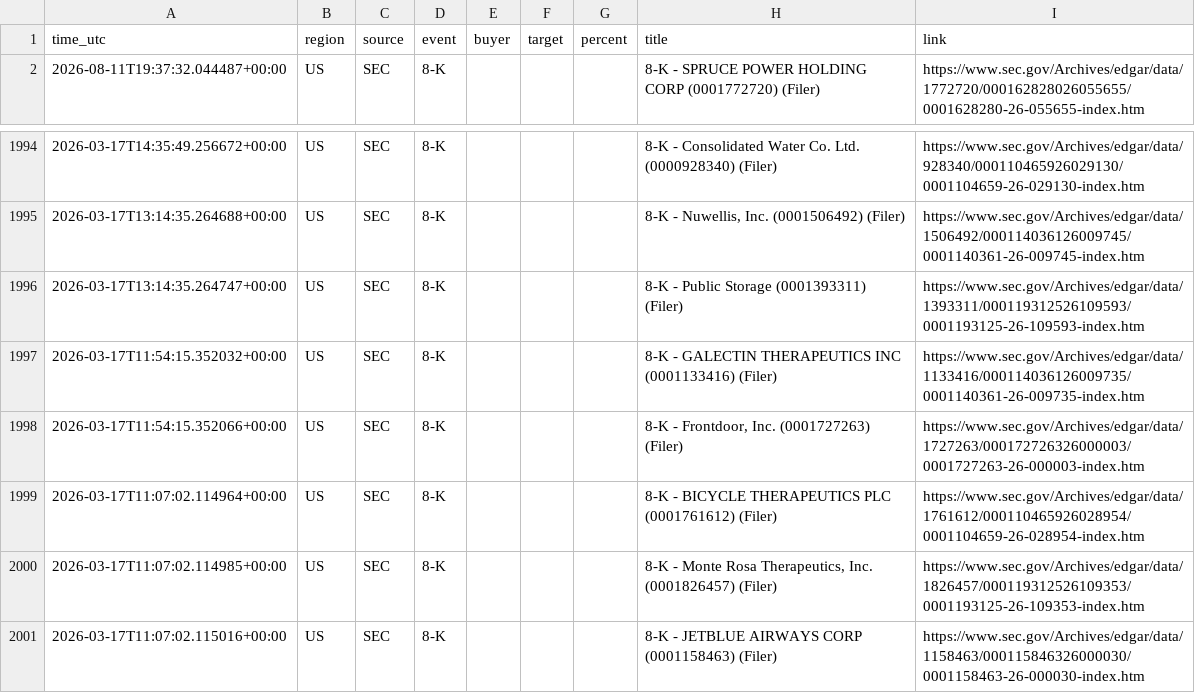
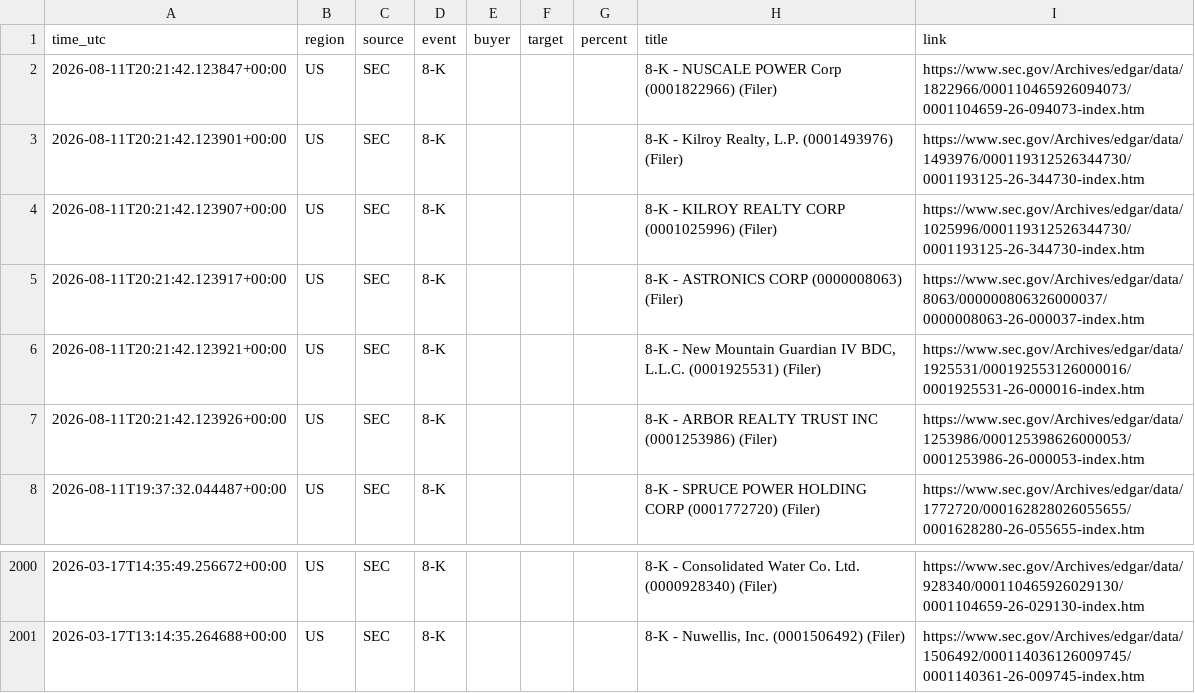
Before and after one commit to 495m5mghnv-arch/StakeWatch-, a CSV file: docs/events.csv, drawn as a sheet; only a part is shown, gaps mark what is left out; removed rows and columns are numbered as before the commit, all else as after; the diff names each change by its address in the sheet, - before the commit and + after, or states it on an @@ line.

Commit message:
Update SEC data

```diff
--- a/docs/events.csv
+++ b/docs/events.csv
+row 2: 2026-08-11T20:21:42.123847+00:00 | US | SEC | 8-K |  |  |  | 8-K - NUSCALE POWER Corp (0001822966) (Filer) | https://www.sec.gov/Archives/edgar/data/1822966/000110465926094073/0001104659-26-094073-index.htm
+row 3: 2026-08-11T20:21:42.123901+00:00 | US | SEC | 8-K |  |  |  | 8-K - Kilroy Realty, L.P. (0001493976) (Filer) | https://www.sec.gov/Archives/edgar/data/1493976/000119312526344730/0001193125-26-344730-index.htm
+row 4: 2026-08-11T20:21:42.123907+00:00 | US | SEC | 8-K |  |  |  | 8-K - KILROY REALTY CORP (0001025996) (Filer) | https://www.sec.gov/Archives/edgar/data/1025996/000119312526344730/0001193125-26-344730-index.htm
+row 5: 2026-08-11T20:21:42.123917+00:00 | US | SEC | 8-K |  |  |  | 8-K - ASTRONICS CORP (0000008063) (Filer) | https://www.sec.gov/Archives/edgar/data/8063/000000806326000037/0000008063-26-000037-index.htm
+row 6: 2026-08-11T20:21:42.123921+00:00 | US | SEC | 8-K |  |  |  | 8-K - New Mountain Guardian IV BDC, L.L.C. (0001925531) (Filer) | https://www.sec.gov/Archives/edgar/data/1925531/000192553126000016/0001925531-26-000016-index.htm
+row 7: 2026-08-11T20:21:42.123926+00:00 | US | SEC | 8-K |  |  |  | 8-K - ARBOR REALTY TRUST INC (0001253986) (Filer) | https://www.sec.gov/Archives/edgar/data/1253986/000125398626000053/0001253986-26-000053-index.htm
-row 1996: 2026-03-17T13:14:35.264747+00:00 | US | SEC | 8-K |  |  |  | 8-K - Public Storage (0001393311) (Filer) | https://www.sec.gov/Archives/edgar/data/1393311/000119312526109593/0001193125-26-109593-index.htm
-row 1997: 2026-03-17T11:54:15.352032+00:00 | US | SEC | 8-K |  |  |  | 8-K - GALECTIN THERAPEUTICS INC (0001133416) (Filer) | https://www.sec.gov/Archives/edgar/data/1133416/000114036126009735/0001140361-26-009735-index.htm
-row 1998: 2026-03-17T11:54:15.352066+00:00 | US | SEC | 8-K |  |  |  | 8-K - Frontdoor, Inc. (0001727263) (Filer) | https://www.sec.gov/Archives/edgar/data/1727263/000172726326000003/0001727263-26-000003-index.htm
-row 1999: 2026-03-17T11:07:02.114964+00:00 | US | SEC | 8-K |  |  |  | 8-K - BICYCLE THERAPEUTICS PLC (0001761612) (Filer) | https://www.sec.gov/Archives/edgar/data/1761612/000110465926028954/0001104659-26-028954-index.htm
-row 2000: 2026-03-17T11:07:02.114985+00:00 | US | SEC | 8-K |  |  |  | 8-K - Monte Rosa Therapeutics, Inc. (0001826457) (Filer) | https://www.sec.gov/Archives/edgar/data/1826457/000119312526109353/0001193125-26-109353-index.htm
-row 2001: 2026-03-17T11:07:02.115016+00:00 | US | SEC | 8-K |  |  |  | 8-K - JETBLUE AIRWAYS CORP (0001158463) (Filer) | https://www.sec.gov/Archives/edgar/data/1158463/000115846326000030/0001158463-26-000030-index.htm
```
Also changed, not shown: events.csv, 3 other files.
